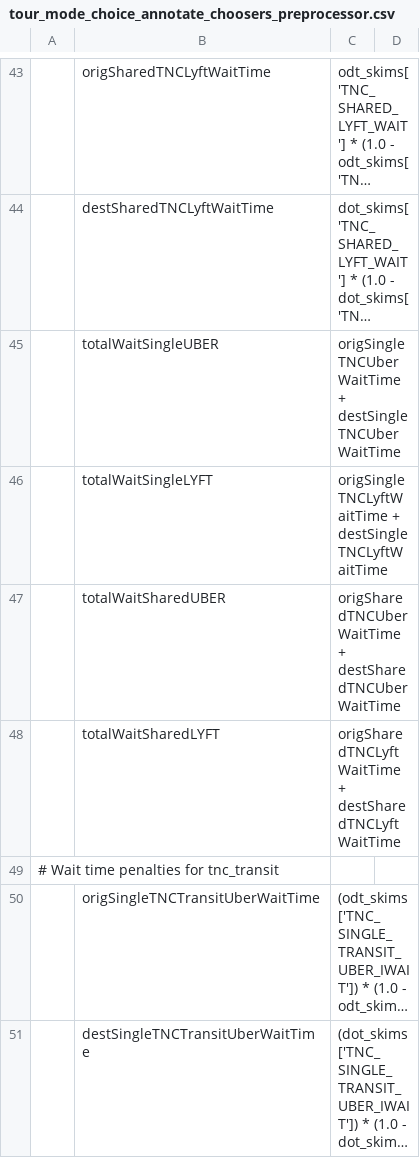
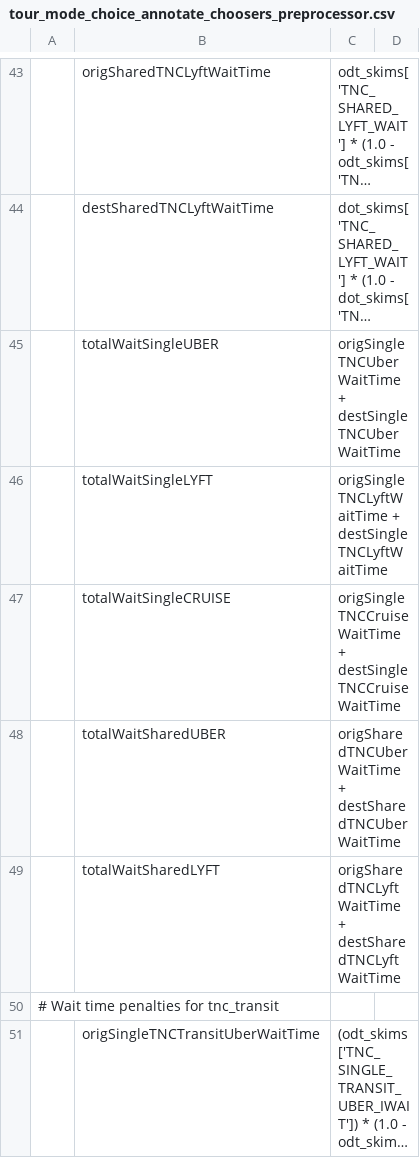
Before and after one commit to LBNL-UCB-STI/activitysim-configs-sfbay, a CSV file: configs/tour_mode_choice_annotate_choosers_preprocessor.csv, drawn as a sheet; only a part is shown, gaps mark what is left out; the shorter side is filled out with more unchanged rows; long unchanged cells end in …; the diff names each change by its address in the sheet, - before the commit and + after, or states it on an @@ line.

Commit message:
Debug

```diff
--- a/configs/tour_mode_choice_annotate_choosers_preprocessor.csv
+++ b/configs/tour_mode_choice_annotate_choosers_preprocessor.csv
+row 47:  | totalWaitSingleCRUISE | origSingleTNCCruiseWaitTime + destSingleTNCCruiseWaitTime
```
